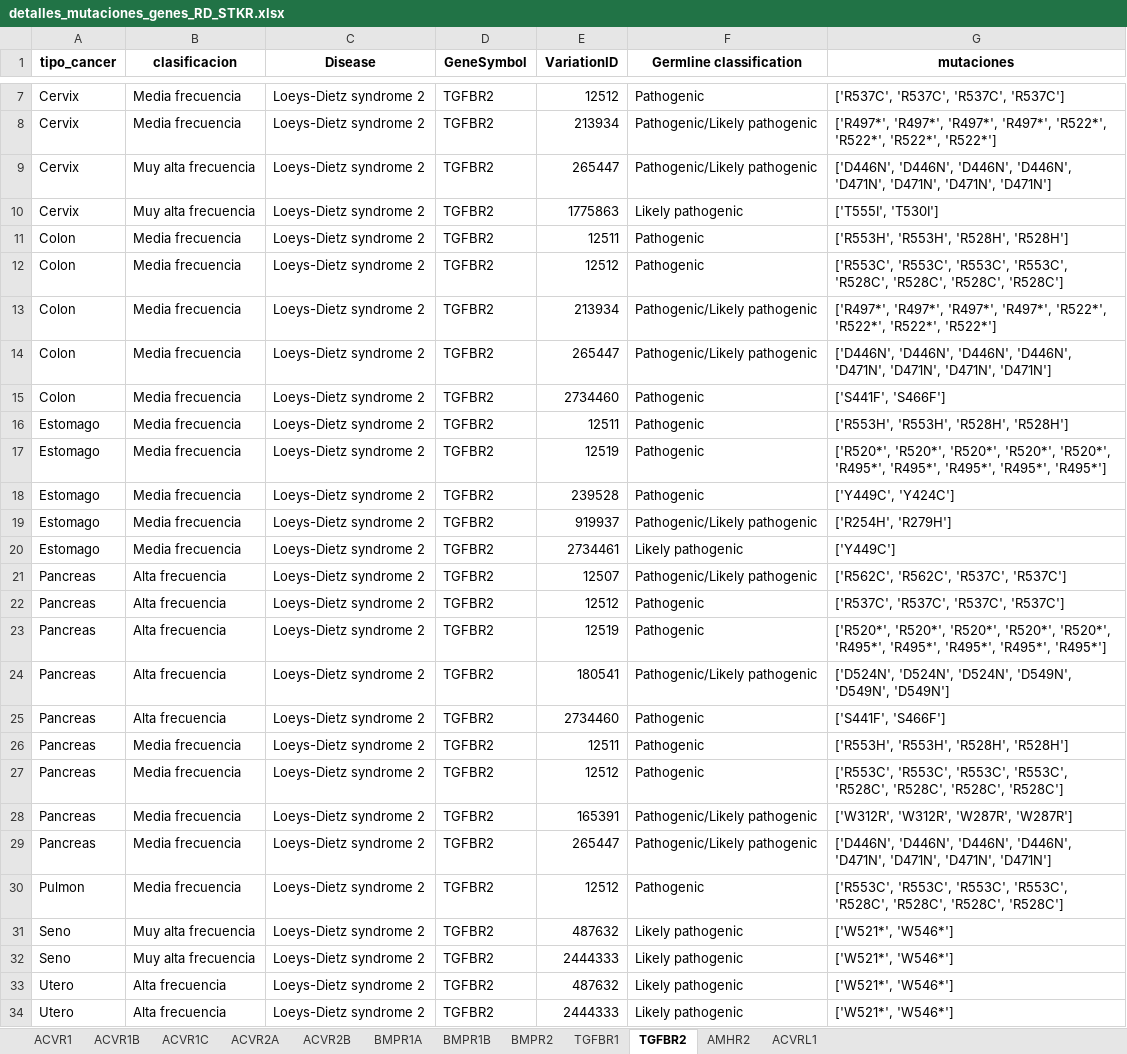
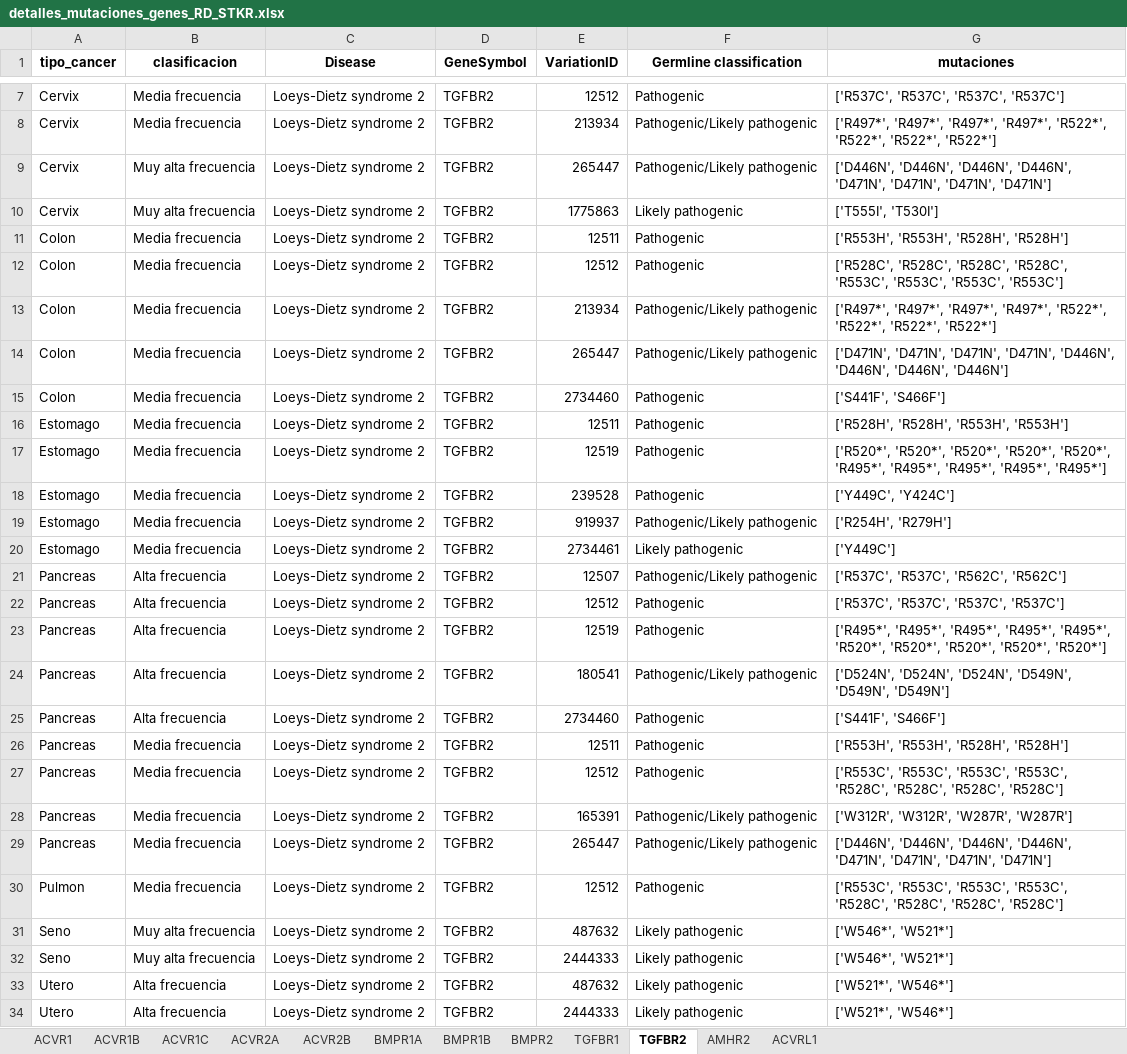
Before and after one commit to Nanocell-Lab/TCancer_RareDiseases, an Excel workbook: run/Mutaciones_gen_crossroad/detalles_mutaciones_genes_RD_STKR.xlsx, sheet TGFBR2, drawn as a sheet; only a part is shown, gaps mark what is left out; values as stored, in another font and other column widths than the file's, no borders; the diff names each change by its address in the sheet, - before the commit and + after, or states it on an @@ line.

```diff
--- a/run/Mutaciones_gen_crossroad/detalles_mutaciones_genes_RD_STKR.xlsx (sheet TGFBR2)
+++ b/run/Mutaciones_gen_crossroad/detalles_mutaciones_genes_RD_STKR.xlsx (sheet TGFBR2)
-G12 (mutaciones): ['R553C', 'R553C', 'R553C', 'R553C', 'R528C', 'R528C', 'R528C', 'R528C']
+G12 (mutaciones): ['R528C', 'R528C', 'R528C', 'R528C', 'R553C', 'R553C', 'R553C', 'R553C']
-G14 (mutaciones): ['D446N', 'D446N', 'D446N', 'D446N', 'D471N', 'D471N', 'D471N', 'D471N']
+G14 (mutaciones): ['D471N', 'D471N', 'D471N', 'D471N', 'D446N', 'D446N', 'D446N', 'D446N']
-G16 (mutaciones): ['R553H', 'R553H', 'R528H', 'R528H']
+G16 (mutaciones): ['R528H', 'R528H', 'R553H', 'R553H']
-G21 (mutaciones): ['R562C', 'R562C', 'R537C', 'R537C']
+G21 (mutaciones): ['R537C', 'R537C', 'R562C', 'R562C']
-G23 (mutaciones): ['R520*', 'R520*', 'R520*', 'R520*', 'R520*', 'R495*', 'R495*', 'R495*', 'R495*', 'R495*']
+G23 (mutaciones): ['R495*', 'R495*', 'R495*', 'R495*', 'R495*', 'R520*', 'R520*', 'R520*', 'R520*', 'R520*']
-G31:G32 (mutaciones): ['W521*', 'W546*']
+G31:G32 (mutaciones): ['W546*', 'W521*']
```
Also changed, not shown: sheet TGFBR1, 28 other files.
